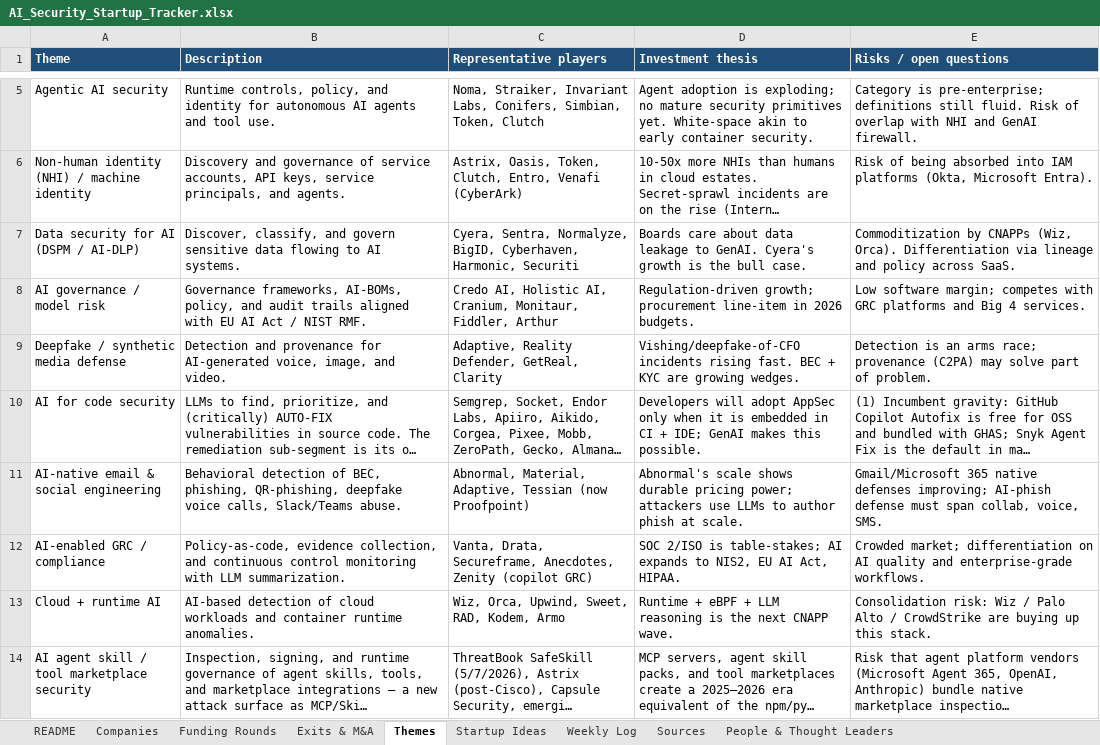
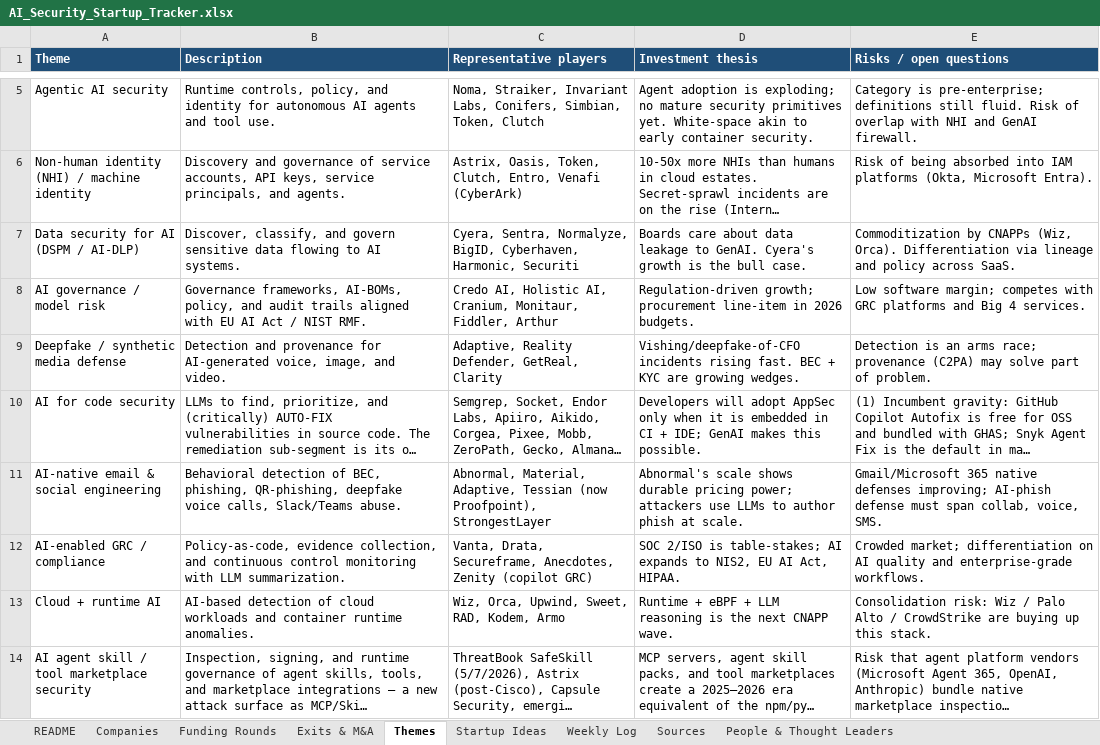
Before and after one commit to zashraf1337/big-ideas, an Excel workbook: ai-security-startup-tracker/AI_Security_Startup_Tracker.xlsx, sheet Themes, drawn as a sheet; only a part is shown, gaps mark what is left out; long unchanged cells end in …; values as stored, in another font and other column widths than the file's, no borders; the diff names each change by its address in the sheet, - before the commit and + after, or states it on an @@ line.

```diff
--- a/ai-security-startup-tracker/AI_Security_Startup_Tracker.xlsx (sheet Themes)
+++ b/ai-security-startup-tracker/AI_Security_Startup_Tracker.xlsx (sheet Themes)
-C11 (Representative players): …Tessian (now Proofpoint)
+C11 (Representative players): …Tessian (now Proofpoint), StrongestLayer
```
Also changed, not shown: sheet Companies, sheet Funding Rounds, 4 other files.
